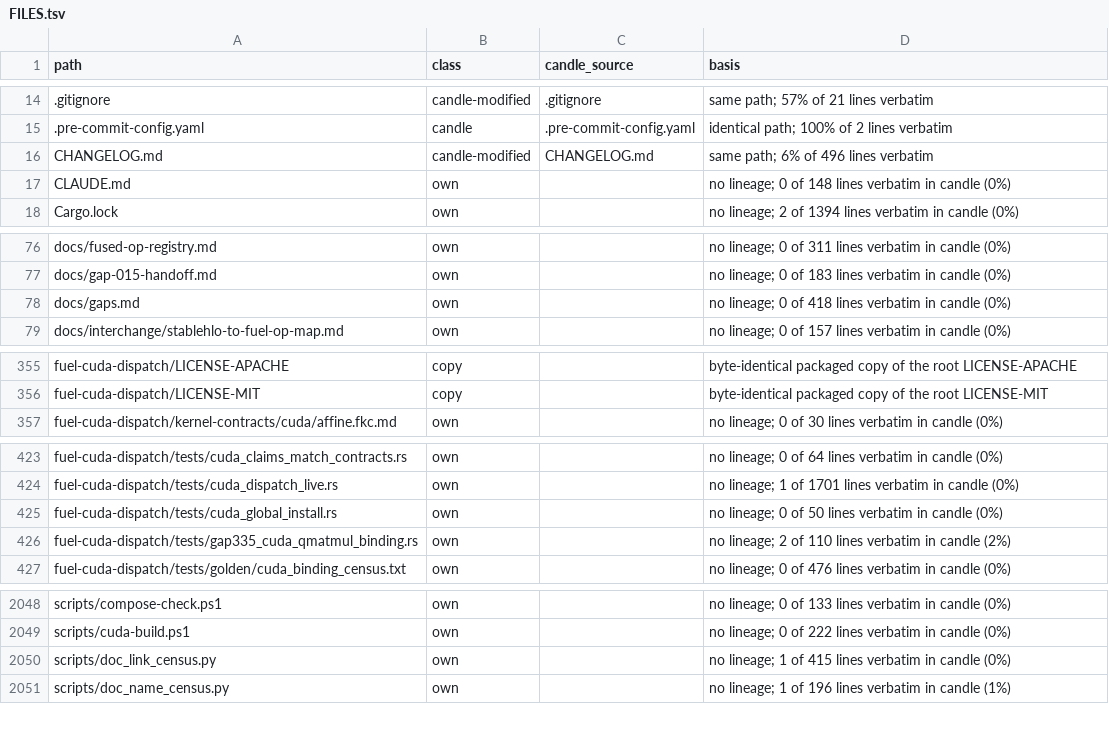
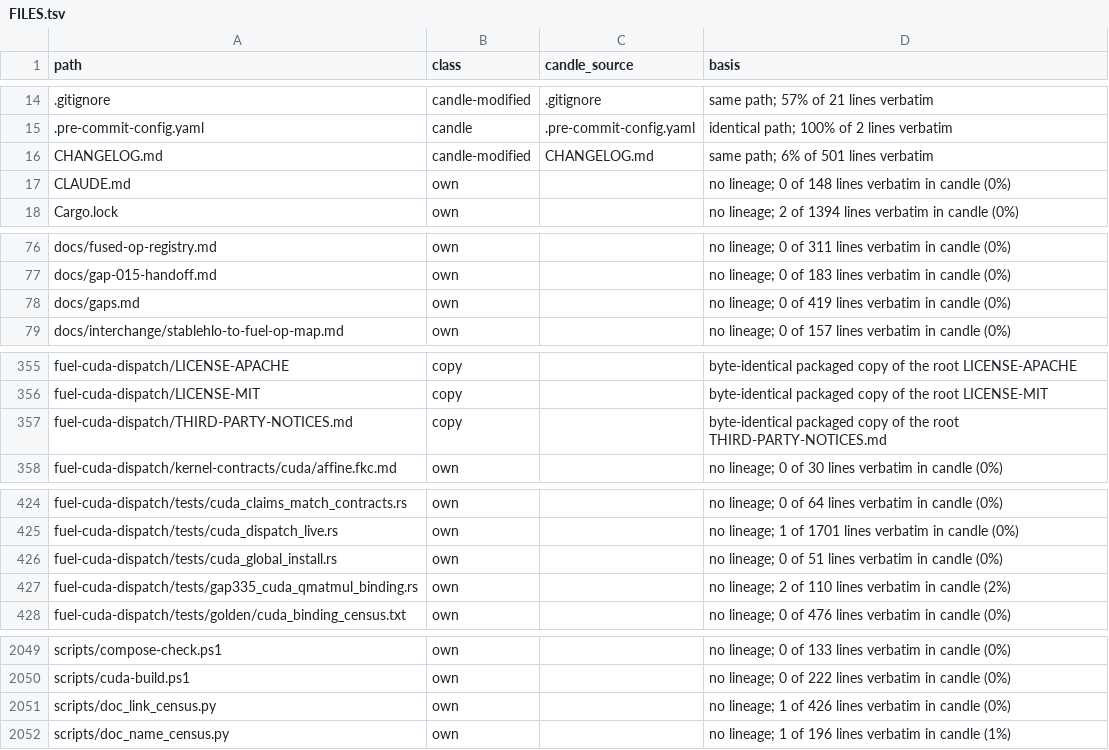
Before and after one commit to ThinkersJournal/fuel, a TSV file: docs/provenance/FILES.tsv, drawn as a sheet; only a part is shown, gaps mark what is left out.

```diff
--- a/docs/provenance/FILES.tsv
+++ b/docs/provenance/FILES.tsv
@@ -15,3 +15,3 @@ path	class	candle_source	basis
 .pre-commit-config.yaml	candle	.pre-commit-config.yaml	identical path; 100% of 2 lines verbatim
-CHANGELOG.md	candle-modified	CHANGELOG.md	same path; 6% of 496 lines verbatim
+CHANGELOG.md	candle-modified	CHANGELOG.md	same path; 6% of 501 lines verbatim
 CLAUDE.md	own		no lineage; 0 of 148 lines verbatim in candle (0%)
@@ -77,3 +77,3 @@ docs/fused-op-registry.md	own		no lineage; 0 of 311 lines verbatim in candle (0%
 docs/gap-015-handoff.md	own		no lineage; 0 of 183 lines verbatim in candle (0%)
-docs/gaps.md	own		no lineage; 0 of 418 lines verbatim in candle (0%)
+docs/gaps.md	own		no lineage; 0 of 419 lines verbatim in candle (0%)
 docs/interchange/stablehlo-to-fuel-op-map.md	own		no lineage; 0 of 157 lines verbatim in candle (0%)
@@ -356,2 +356,3 @@ fuel-cuda-dispatch/LICENSE-APACHE	copy		byte-identical packaged copy of the root
 fuel-cuda-dispatch/LICENSE-MIT	copy		byte-identical packaged copy of the root LICENSE-MIT
+fuel-cuda-dispatch/THIRD-PARTY-NOTICES.md	copy		byte-identical packaged copy of the root THIRD-PARTY-NOTICES.md
 fuel-cuda-dispatch/kernel-contracts/cuda/affine.fkc.md	own		no lineage; 0 of 30 lines verbatim in candle (0%)
@@ -424,3 +425,3 @@ fuel-cuda-dispatch/tests/cuda_claims_match_contracts.rs	own		no lineage; 0 of 64
 fuel-cuda-dispatch/tests/cuda_dispatch_live.rs	own		no lineage; 1 of 1701 lines verbatim in candle (0%)
-fuel-cuda-dispatch/tests/cuda_global_install.rs	own		no lineage; 0 of 50 lines verbatim in candle (0%)
+fuel-cuda-dispatch/tests/cuda_global_install.rs	own		no lineage; 0 of 51 lines verbatim in candle (0%)
 fuel-cuda-dispatch/tests/gap335_cuda_qmatmul_binding.rs	own		no lineage; 2 of 110 lines verbatim in candle (2%)
@@ -2049,3 +2050,3 @@ scripts/compose-check.ps1	own		no lineage; 0 of 133 lines verbatim in candle (0%
 scripts/cuda-build.ps1	own		no lineage; 0 of 222 lines verbatim in candle (0%)
-scripts/doc_link_census.py	own		no lineage; 1 of 415 lines verbatim in candle (0%)
+scripts/doc_link_census.py	own		no lineage; 1 of 426 lines verbatim in candle (0%)
 scripts/doc_name_census.py	own		no lineage; 1 of 196 lines verbatim in candle (1%)
```
Also changed, not shown: 1 other file.
